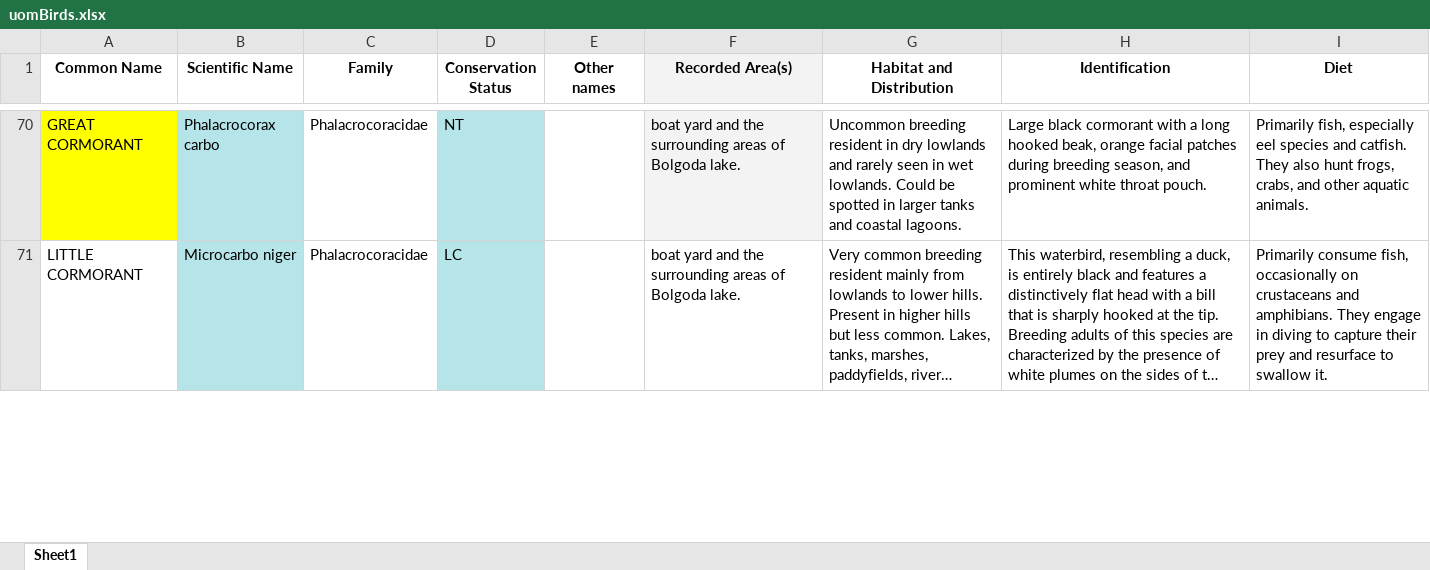
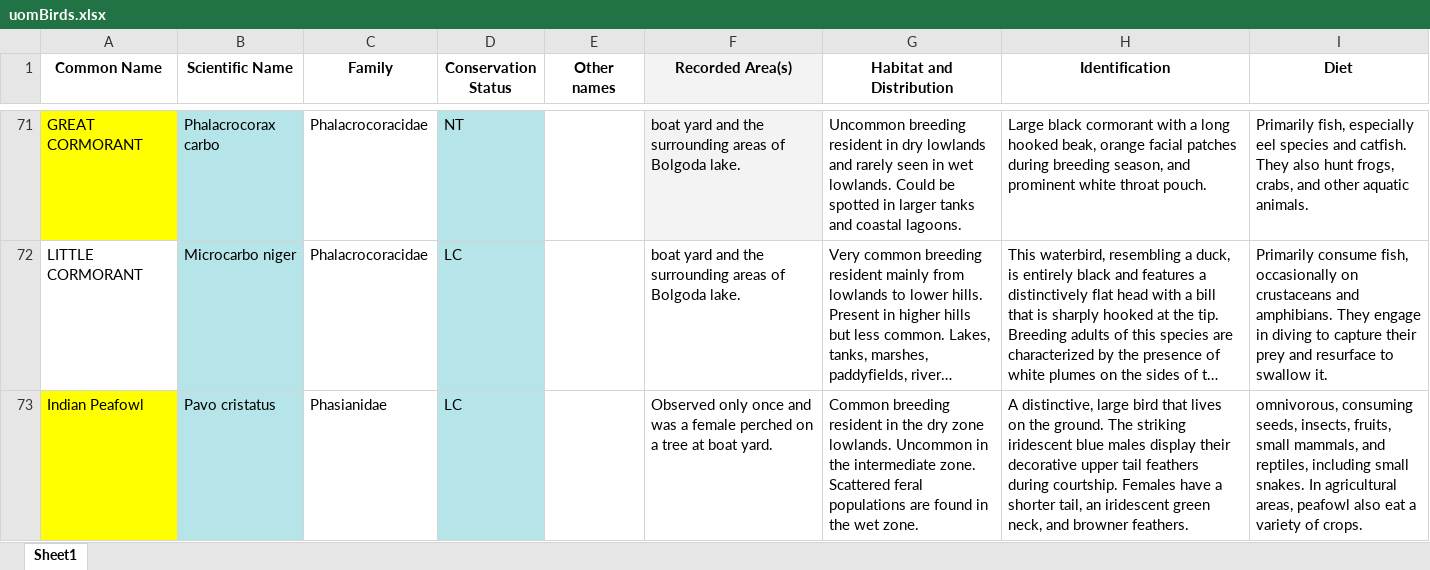
Before and after one commit to chathura-de-silva/Mora-Bird-Diversity, an Excel workbook: uomBirds.xlsx, sheet Sheet1, drawn as a sheet; only a part is shown, gaps mark what is left out; long unchanged cells end in …; values as stored, in another font and other column widths than the file's, no borders; the diff covers the shown part only; the diff names each change by its address in the sheet, - before the commit and + after, or states it on an @@ line.

Commit message:
Fixes #20 and fixes #21
Added Little Swift and Indian Peafowl.Change the image of Kaju Kele. Added word Weras ganga.

```diff
--- a/uomBirds.xlsx (sheet Sheet1)
+++ b/uomBirds.xlsx (sheet Sheet1)
+row 73: Indian Peafowl | Pavo cristatus | Phasianidae | LC |  | Observed only once and was a female perched on a tree at boat yard. | Common breeding resident in the dry zone lowlands. Uncommon in the intermediate zone. Scattered feral populations are found in the wet zone. | A distinctive, large bird that lives on the ground. The striking iridescent blue males display their decorative upper tail feathers during courtship. Females have a shorter tail, an iridescent green neck, and browner feathers. | omnivorous, consuming seeds, insects, fruits, small mammals, and reptiles, including small snakes. In agricultural areas, peafowl also eat a variety of crops.
```
Also changed, not shown: 1 added row and cell formats elsewhere in this sheet, old_vs_new_records.xlsx, 12 other files.
